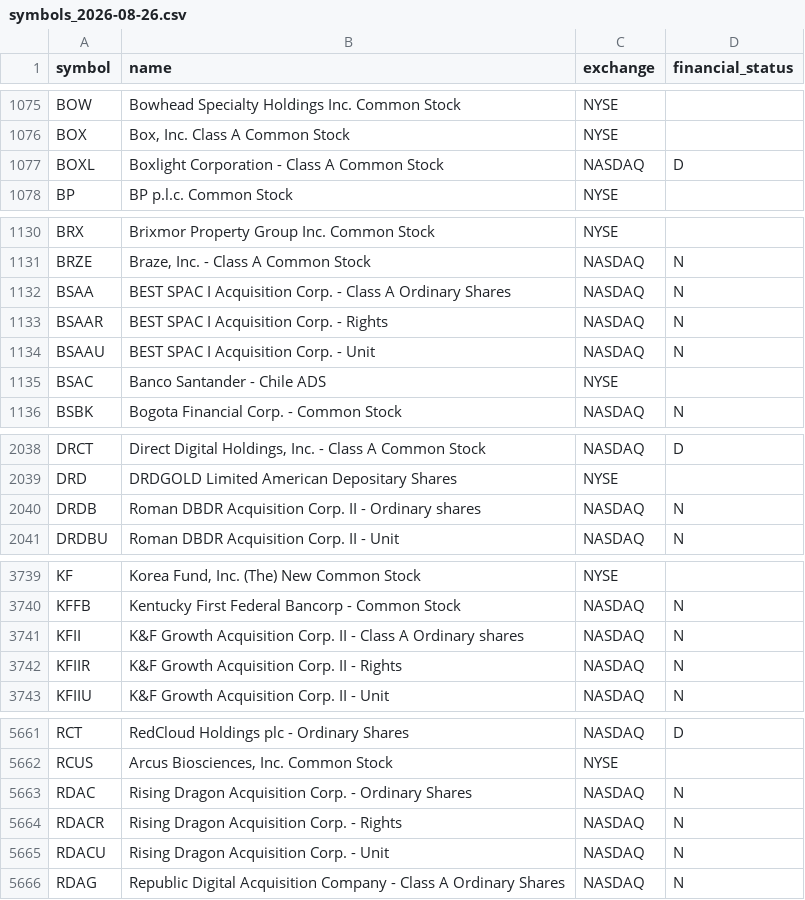
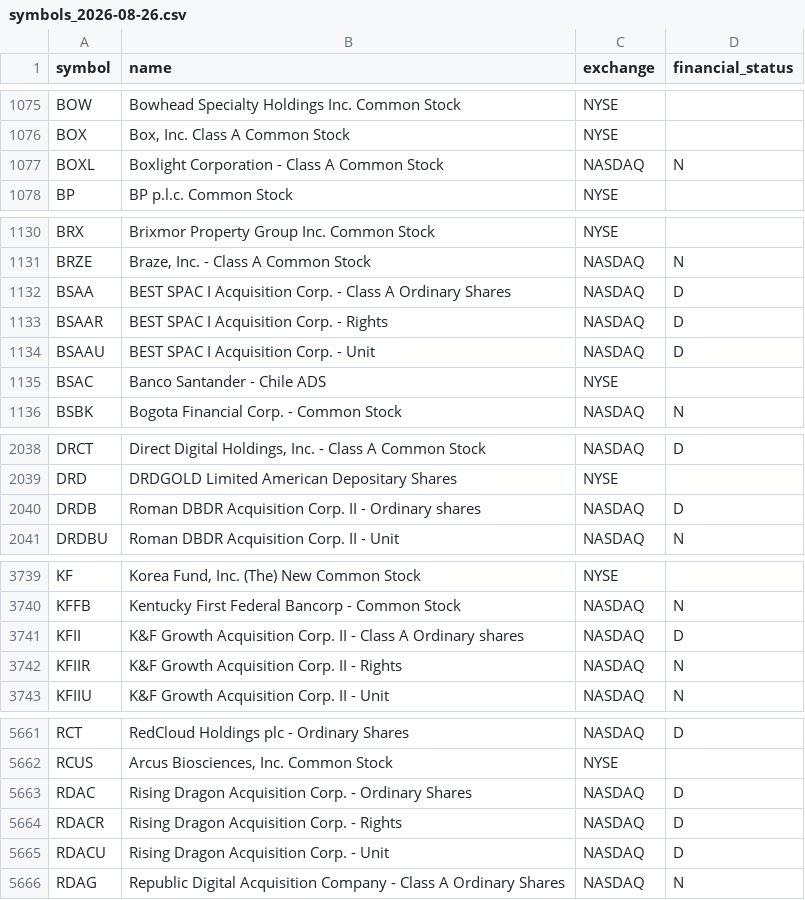
Before and after one commit to jroypeterson/Coverage-Manager, a CSV file: data/symbol_directory/symbols_2026-08-26.csv, drawn as a sheet; only a part is shown, gaps mark what is left out; the diff covers the shown part only.

```diff
--- a/data/symbol_directory/symbols_2026-08-26.csv
+++ b/data/symbol_directory/symbols_2026-08-26.csv
@@ -1076,3 +1076,3 @@ BOW,Bowhead Specialty Holdings Inc. Common Stock,NYSE,
 BOX,"Box, Inc. Class A Common Stock",NYSE,
-BOXL,Boxlight Corporation - Class A Common Stock,NASDAQ,D
+BOXL,Boxlight Corporation - Class A Common Stock,NASDAQ,N
 BP,BP p.l.c. Common Stock,NYSE,
@@ -1131,5 +1131,5 @@ BRX,Brixmor Property Group Inc. Common Stock,NYSE,
 BRZE,"Braze, Inc. - Class A Common Stock",NASDAQ,N
-BSAA,BEST SPAC I Acquisition Corp. - Class A Ordinary Shares,NASDAQ,N
-BSAAR,BEST SPAC I Acquisition Corp. - Rights,NASDAQ,N
-BSAAU,BEST SPAC I Acquisition Corp. - Unit,NASDAQ,N
+BSAA,BEST SPAC I Acquisition Corp. - Class A Ordinary Shares,NASDAQ,D
+BSAAR,BEST SPAC I Acquisition Corp. - Rights,NASDAQ,D
+BSAAU,BEST SPAC I Acquisition Corp. - Unit,NASDAQ,D
 BSAC,Banco Santander - Chile ADS,NYSE,
@@ -2039,3 +2039,3 @@ DRCT,"Direct Digital Holdings, Inc. - Class A Common Stock",NASDAQ,D
 DRD,DRDGOLD Limited American Depositary Shares,NYSE,
-DRDB,Roman DBDR Acquisition Corp. II - Ordinary shares,NASDAQ,N
+DRDB,Roman DBDR Acquisition Corp. II - Ordinary shares,NASDAQ,D
 DRDBU,Roman DBDR Acquisition Corp. II - Unit,NASDAQ,N
@@ -3740,3 +3740,3 @@ KF,"Korea Fund, Inc. (The) New Common Stock",NYSE,
 KFFB,Kentucky First Federal Bancorp - Common Stock,NASDAQ,N
-KFII,K&F Growth Acquisition Corp. II - Class A Ordinary shares,NASDAQ,N
+KFII,K&F Growth Acquisition Corp. II - Class A Ordinary shares,NASDAQ,D
 KFIIR,K&F Growth Acquisition Corp. II - Rights,NASDAQ,N
@@ -5662,5 +5662,5 @@ RCT,RedCloud Holdings plc - Ordinary Shares,NASDAQ,D
 RCUS,"Arcus Biosciences, Inc. Common Stock",NYSE,
-RDAC,Rising Dragon Acquisition Corp. - Ordinary Shares,NASDAQ,N
-RDACR,Rising Dragon Acquisition Corp. - Rights,NASDAQ,N
-RDACU,Rising Dragon Acquisition Corp. - Unit,NASDAQ,N
+RDAC,Rising Dragon Acquisition Corp. - Ordinary Shares,NASDAQ,D
+RDACR,Rising Dragon Acquisition Corp. - Rights,NASDAQ,D
+RDACU,Rising Dragon Acquisition Corp. - Unit,NASDAQ,D
 RDAG,Republic Digital Acquisition Company - Class A Ordinary Shares,NASDAQ,N
```
Also changed, not shown: 2 edited cells elsewhere in this file.
